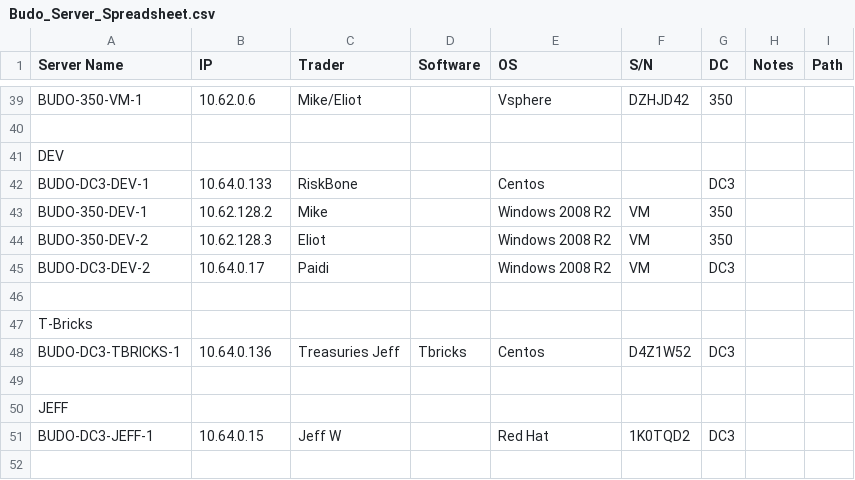
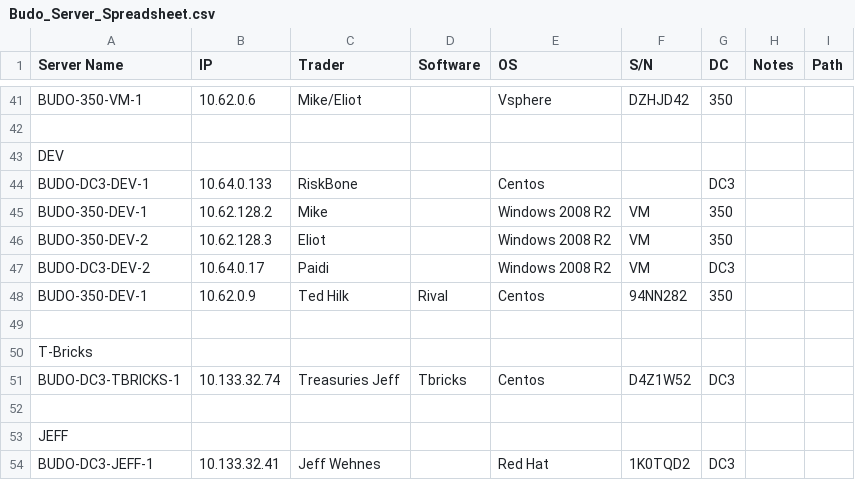
Before and after one commit to BoyangDong/AuditLogCheck, a CSV file: Budo_Server_Spreadsheet.csv, drawn as a sheet; only a part is shown, gaps mark what is left out; the diff covers the shown part only.

```diff
--- a/Budo_Server_Spreadsheet.csv
+++ b/Budo_Server_Spreadsheet.csv
@@ -45,7 +47,8 @@ BUDO-350-DEV-2,10.62.128.3,Eliot ,,Windows 2008 R2,VM,350,,
 BUDO-DC3-DEV-2,10.64.0.17,Paidi,,Windows 2008 R2,VM,DC3,,
+BUDO-350-DEV-1,10.62.0.9,Ted Hilk ,Rival,Centos,94NN282,350,,
 ,,,,,,,,
 T-Bricks,,,,,,,,
-BUDO-DC3-TBRICKS-1,10.64.0.136,Treasuries Jeff,Tbricks,Centos,D4Z1W52,DC3,,
+BUDO-DC3-TBRICKS-1,10.133.32.74,Treasuries Jeff,Tbricks,Centos,D4Z1W52,DC3,,
 ,,,,,,,,
 JEFF,,,,,,,,
-BUDO-DC3-JEFF-1,10.64.0.15,Jeff W,,Red Hat,1K0TQD2,DC3,,
+BUDO-DC3-JEFF-1,10.133.32.41,Jeff Wehnes,,Red Hat,1K0TQD2,DC3,,
```
Also changed, not shown: 2 added rows and 17 edited cells elsewhere in this file.
